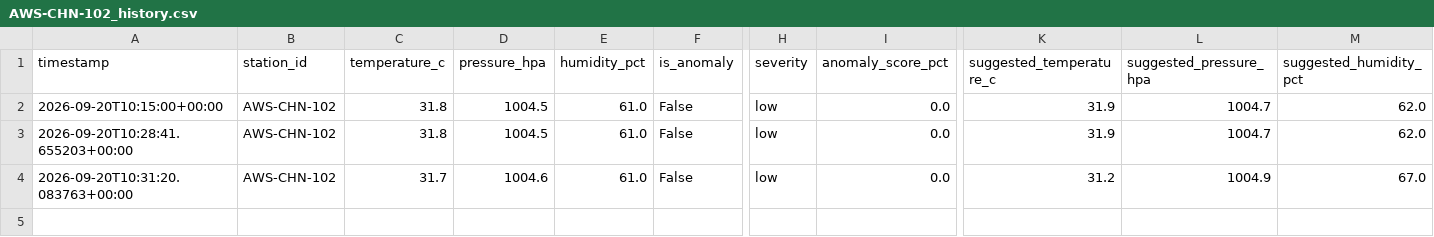
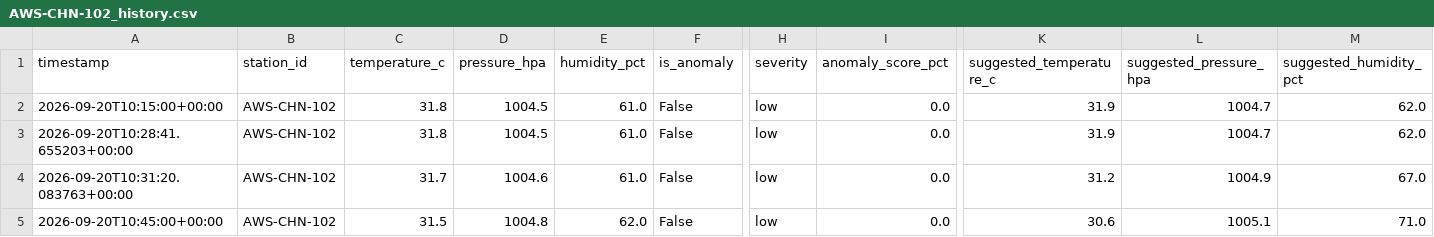
Before and after one commit to inf-pranjal-01/HELL-TO-SKY, a CSV file: data/history/AWS-CHN-102_history.csv, drawn as a sheet; only a part is shown, gaps mark what is left out; rows hold the shown columns only; the diff names each change by its address in the sheet, - before the commit and + after, or states it on an @@ line.

```diff
--- a/data/history/AWS-CHN-102_history.csv
+++ b/data/history/AWS-CHN-102_history.csv
+row 5: 2026-09-20T10:45:00+00:00 | AWS-CHN-102 | 31.5 | 1004.8 | 62.0 | False | low | 0.0 | 30.6 | 1005.1 | 71.0
```
Also changed, not shown: data/history/AWS-CHN-024_history.csv, data/history/AWS-CHN-101_history.csv, 30 other files.
